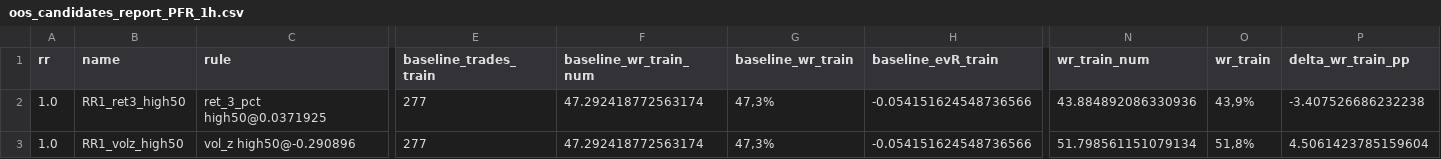
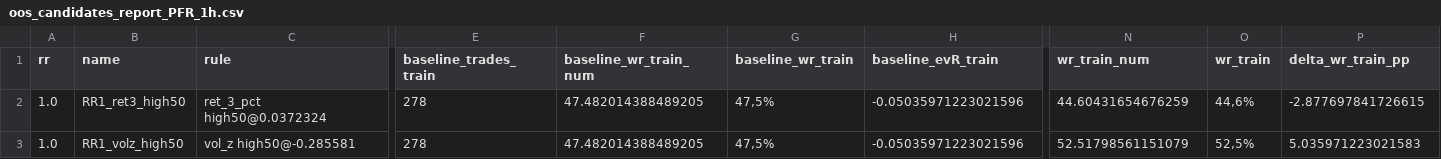
Before and after one commit to gabrielmachadogh/Backtests.v2, a CSV file: results/recommended/tf40/oos_candidates_report_PFR_1h.csv, drawn as a sheet; only a part is shown, gaps mark what is left out; the diff covers the shown part only; the diff names each change by its address in the sheet, - before the commit and + after, or states it on an @@ line.

```diff
--- a/results/recommended/tf40/oos_candidates_report_PFR_1h.csv
+++ b/results/recommended/tf40/oos_candidates_report_PFR_1h.csv
-C2 (rule): ret_3_pct high50@0.0371925
+C2 (rule): ret_3_pct high50@0.0372324
-E2:E3 (baseline_trades_train): 277
+E2:E3 (baseline_trades_train): 278
-F2:F3 (baseline_wr_train_num): 47.292418772563174
+F2:F3 (baseline_wr_train_num): 47.482014388489205
-G2:G3 (baseline_wr_train): 47,3%
+G2:G3 (baseline_wr_train): 47,5%
-H2:H3 (baseline_evR_train): -0.054151624548736566
+H2:H3 (baseline_evR_train): -0.05035971223021596
-N2 (wr_train_num): 43.884892086330936
+N2 (wr_train_num): 44.60431654676259
-O2 (wr_train): 43,9%
+O2 (wr_train): 44,6%
-P2 (delta_wr_train_pp): -3.407526686232238
+P2 (delta_wr_train_pp): -2.877697841726615
-C3 (rule): vol_z high50@-0.290896
+C3 (rule): vol_z high50@-0.285581
-N3 (wr_train_num): 51.798561151079134
+N3 (wr_train_num): 52.51798561151079
-O3 (wr_train): 51,8%
+O3 (wr_train): 52,5%
-P3 (delta_wr_train_pp): 4.5061423785159604
+P3 (delta_wr_train_pp): 5.035971223021583
```
Also changed, not shown: 144 edited cells elsewhere in this file, results/backtest_trades_BTC_USDT.csv, results/recommended/STABILITY.csv, 8 other files.
